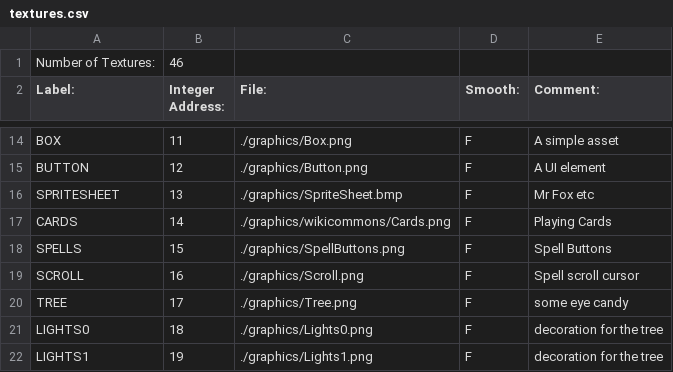
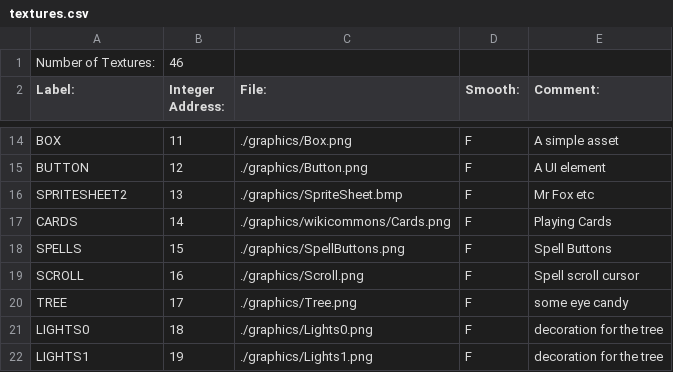
Before and after one commit to BostonBrooks/Spaghetti_Graveyard_Zero_2026, a CSV file: games/game0/maps/systems_test/graphics/textures.csv, drawn as a sheet; only a part is shown, gaps mark what is left out.

```diff
--- a/games/game0/maps/systems_test/graphics/textures.csv
+++ b/games/game0/maps/systems_test/graphics/textures.csv
@@ -15,3 +15,3 @@ BOX,11,./graphics/Box.png,F,A simple asset,
 BUTTON,12,./graphics/Button.png,F,A UI element,
-SPRITESHEET,13,./graphics/SpriteSheet.bmp,F,Mr Fox etc,
+SPRITESHEET2,13,./graphics/SpriteSheet.bmp,F,Mr Fox etc,
 CARDS,14,./graphics/wikicommons/Cards.png,F,Playing Cards,
```
Also changed, not shown: games/game0/maps/systems_test/entity_spawner/spawner.csv, games/game0/maps/systems_test/graphics/animations.csv, 6 other files.
